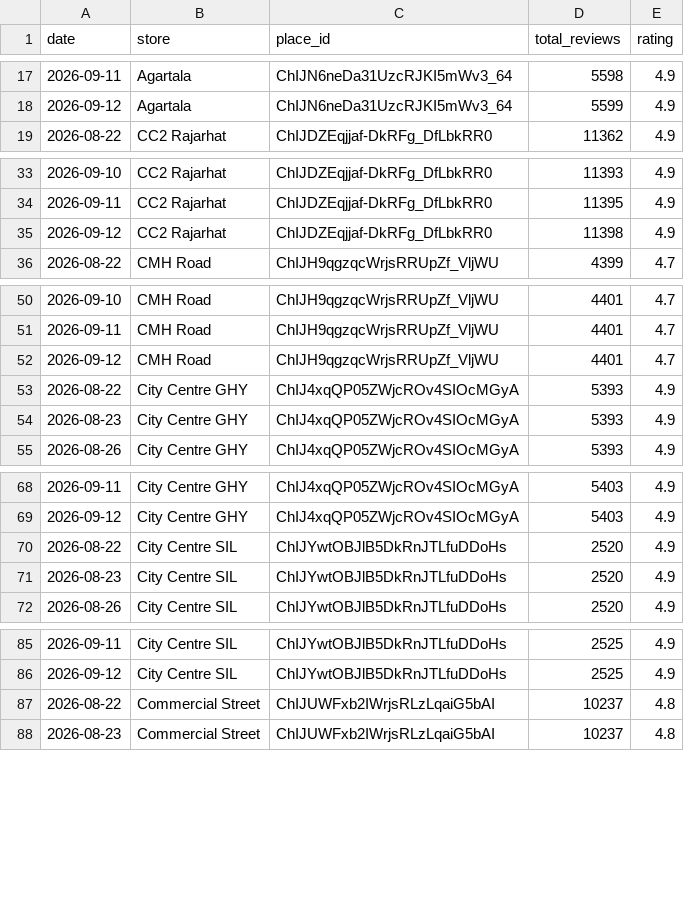
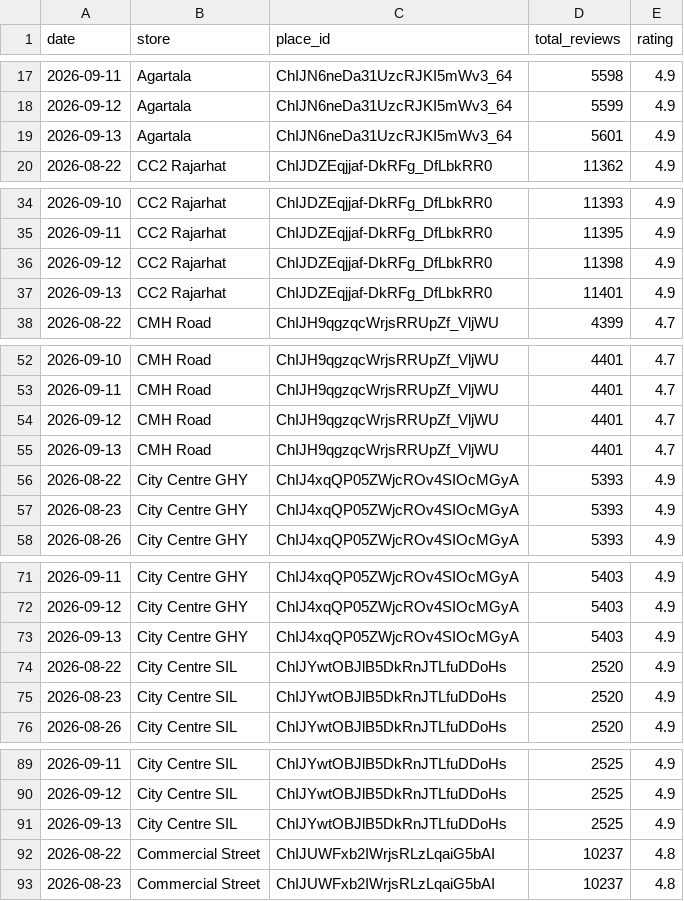
Before and after one commit to M4NAVV/peanuts-blr-dashboard, a CSV file: review_snapshots.csv, drawn as a sheet; only a part is shown, gaps mark what is left out; the diff covers the shown part only.

Commit message:
Google review counts 2026-09-13 [skip ci]

```diff
--- a/review_snapshots.csv
+++ b/review_snapshots.csv
@@ -18,2 +18,3 @@ date,store,place_id,total_reviews,rating
 2026-09-12,Agartala,ChIJN6neDa31UzcRJKI5mWv3_64,5599,4.9
+2026-09-13,Agartala,ChIJN6neDa31UzcRJKI5mWv3_64,5601,4.9
 2026-08-22,CC2 Rajarhat,ChIJDZEqjjaf-DkRFg_DfLbkRR0,11362,4.9
@@ -35,2 +36,3 @@ date,store,place_id,total_reviews,rating
 2026-09-12,CC2 Rajarhat,ChIJDZEqjjaf-DkRFg_DfLbkRR0,11398,4.9
+2026-09-13,CC2 Rajarhat,ChIJDZEqjjaf-DkRFg_DfLbkRR0,11401,4.9
 2026-08-22,CMH Road,ChIJH9qgzqcWrjsRRUpZf_VljWU,4399,4.7
@@ -52,2 +54,3 @@ date,store,place_id,total_reviews,rating
 2026-09-12,CMH Road,ChIJH9qgzqcWrjsRRUpZf_VljWU,4401,4.7
+2026-09-13,CMH Road,ChIJH9qgzqcWrjsRRUpZf_VljWU,4401,4.7
 2026-08-22,City Centre GHY,ChIJ4xqQP05ZWjcROv4SIOcMGyA,5393,4.9
@@ -69,2 +72,3 @@ date,store,place_id,total_reviews,rating
 2026-09-12,City Centre GHY,ChIJ4xqQP05ZWjcROv4SIOcMGyA,5403,4.9
+2026-09-13,City Centre GHY,ChIJ4xqQP05ZWjcROv4SIOcMGyA,5403,4.9
 2026-08-22,City Centre SIL,ChIJYwtOBJlB5DkRnJTLfuDDoHs,2520,4.9
@@ -86,2 +90,3 @@ date,store,place_id,total_reviews,rating
 2026-09-12,City Centre SIL,ChIJYwtOBJlB5DkRnJTLfuDDoHs,2525,4.9
+2026-09-13,City Centre SIL,ChIJYwtOBJlB5DkRnJTLfuDDoHs,2525,4.9
 2026-08-22,Commercial Street,ChIJUWFxb2IWrjsRLzLqaiG5bAI,10237,4.8
```
Also changed, not shown: 15 added rows elsewhere in this file.
